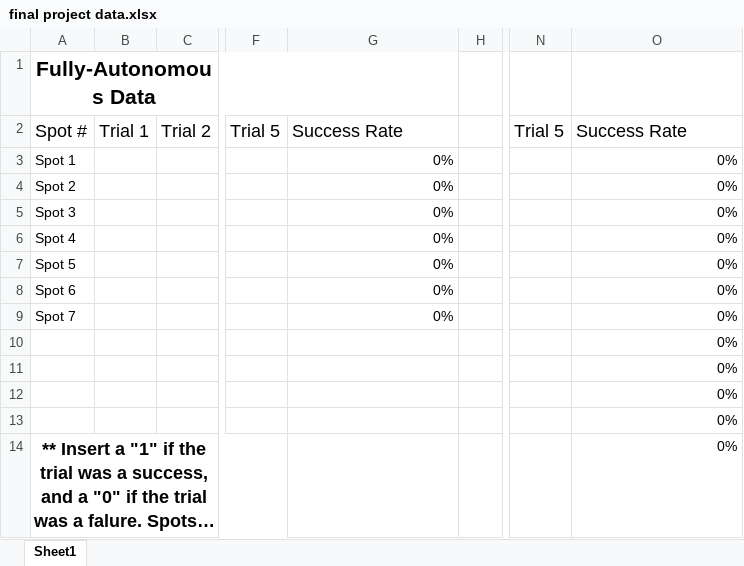
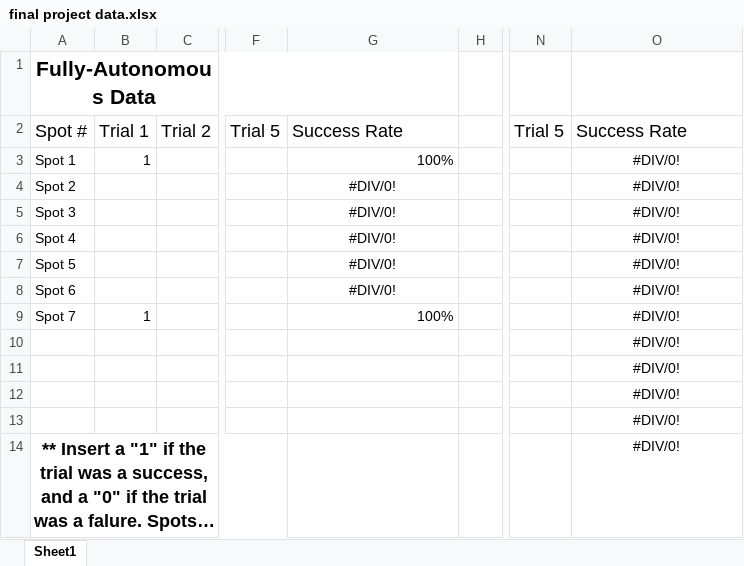
Before and after one commit to g-yotam/AutoBot-Parking, an Excel workbook: final project data.xlsx, sheet Sheet1, drawn as a sheet; only a part is shown, gaps mark what is left out; long unchanged cells end in …; values as stored, in another font and other column widths than the file's, no borders; the diff names each change by its address in the sheet, - before the commit and + after, or states it on an @@ line.

Commit message:
Final Project Data

```diff
--- a/final project data.xlsx (sheet Sheet1)
+++ b/final project data.xlsx (sheet Sheet1)
-B3: (empty)
+B3: 1
-G3: 0%
+G3: 100%
-O3:O14: 0%
+O3:O14: #DIV/0!
-O3:O14 alignment: right
+O3:O14 alignment: center
-G4:G8: 0%
+G4:G8: #DIV/0!
-G4:G8 alignment: right
+G4:G8 alignment: center
-B9: (empty)
+B9: 1
-G9: 0%
+G9: 100%
```
